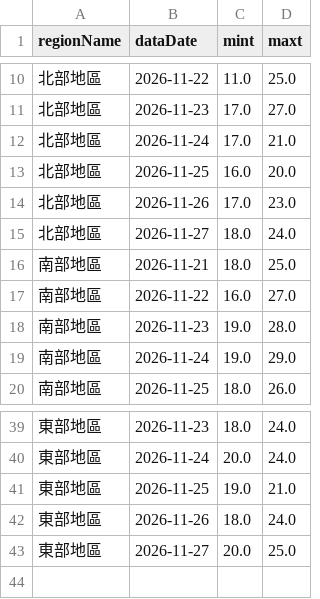
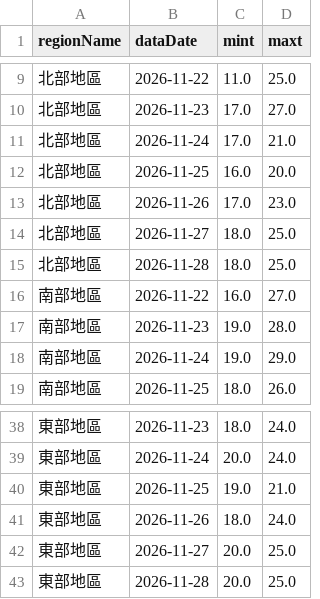
Before and after one commit to A0966411725-png/HW1-CWA-Weather, a CSV file: weather_data.csv, drawn as a sheet; only a part is shown, gaps mark what is left out; the diff covers the shown part only.

```diff
--- a/weather_data.csv
+++ b/weather_data.csv
@@ -14,4 +13,4 @@
 北部地區,2026-11-26,17.0,23.0
-北部地區,2026-11-27,18.0,24.0
-南部地區,2026-11-21,18.0,25.0
+北部地區,2026-11-27,18.0,25.0
+北部地區,2026-11-28,18.0,25.0
 南部地區,2026-11-22,16.0,27.0
@@ -43 +42,2 @@
 東部地區,2026-11-27,20.0,25.0
+東部地區,2026-11-28,20.0,25.0
```
Also changed, not shown: 4 added rows, 5 removed rows and 3 edited cells elsewhere in this file, 1 other file.
